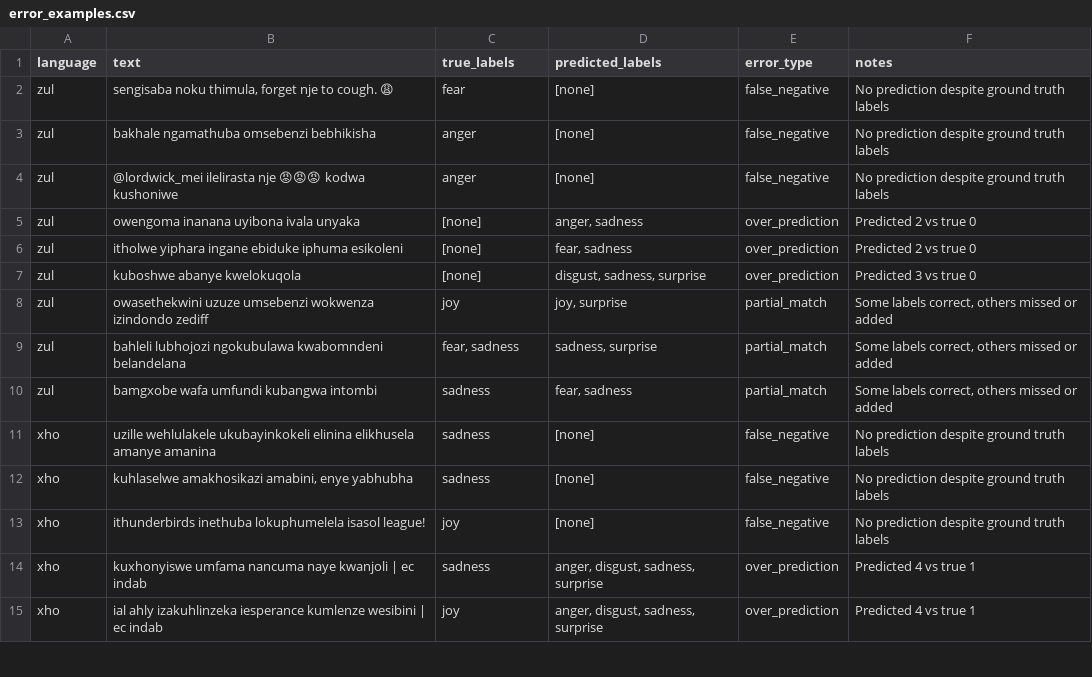
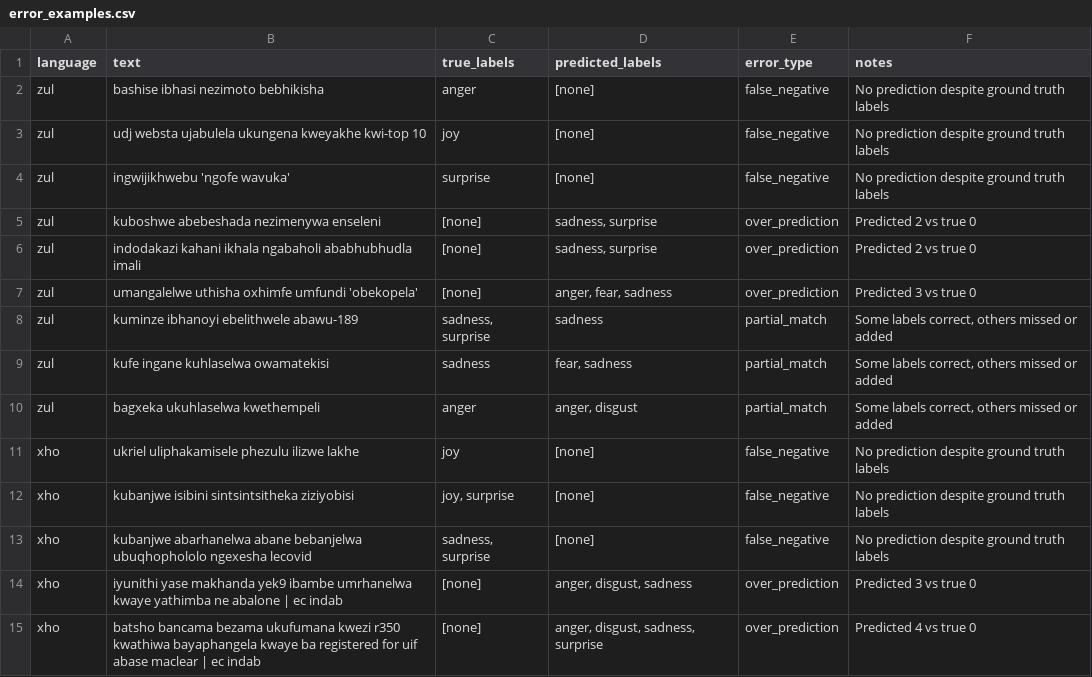
Before and after one commit to B-WayneZA/NLP, a CSV file: results/error_examples.csv, drawn as a sheet; only a part is shown; the diff covers the shown part only.

```diff
--- a/results/error_examples.csv
+++ b/results/error_examples.csv
@@ -1,15 +1,15 @@
 language,text,true_labels,predicted_labels,error_type,notes
-zul,"sengisaba noku thimula, forget nje to cough. 😩",fear,[none],false_negative,No prediction despite ground truth labels
-zul,bakhale ngamathuba omsebenzi bebhikisha,anger,[none],false_negative,No prediction despite ground truth labels
-zul,@lordwick_mei ilelirasta nje 😡😡😡 kodwa kushoniwe,anger,[none],false_negative,No prediction despite ground truth labels
-zul,owengoma inanana uyibona ivala unyaka,[none],"anger, sadness",over_prediction,Predicted 2 vs true 0
-zul,itholwe yiphara ingane ebiduke iphuma esikoleni,[none],"fear, sadness",over_prediction,Predicted 2 vs true 0
-zul,kuboshwe abanye kwelokuqola,[none],"disgust, sadness, surprise",over_prediction,Predicted 3 vs true 0
-zul,owasethekwini uzuze umsebenzi wokwenza izindondo zediff,joy,"joy, surprise",partial_match,"Some labels correct, others missed or added"
-zul,bahleli lubhojozi ngokubulawa kwabomndeni belandelana,"fear, sadness","sadness, surprise",partial_match,"Some labels correct, others missed or added"
-zul,bamgxobe wafa umfundi kubangwa intombi,sadness,"fear, sadness",partial_match,"Some labels correct, others missed or added"
-xho,uzille wehlulakele ukubayinkokeli elinina elikhusela amanye amanina,sadness,[none],false_negative,No prediction despite ground truth labels
-xho,"kuhlaselwe amakhosikazi amabini, enye yabhubha",sadness,[none],false_negative,No prediction despite ground truth labels
-xho,ithunderbirds inethuba lokuphumelela isasol league!,joy,[none],false_negative,No prediction despite ground truth labels
-xho,kuxhonyiswe umfama nancuma naye kwanjoli | ec indab,sadness,"anger, disgust, sadness, surprise",over_prediction,Predicted 4 vs true 1
-xho,ial ahly izakuhlinzeka iesperance kumlenze wesibini | ec indab,joy,"anger, disgust, sadness, surprise",over_prediction,Predicted 4 vs true 1
+zul,bashise ibhasi nezimoto bebhikisha,anger,[none],false_negative,No prediction despite ground truth labels
+zul,udj websta ujabulela ukungena kweyakhe kwi-top 10,joy,[none],false_negative,No prediction despite ground truth labels
+zul,ingwijikhwebu 'ngofe wavuka',surprise,[none],false_negative,No prediction despite ground truth labels
+zul,kuboshwe abebeshada nezimenywa enseleni,[none],"sadness, surprise",over_prediction,Predicted 2 vs true 0
+zul,indodakazi kahani ikhala ngabaholi ababhubhudla imali,[none],"sadness, surprise",over_prediction,Predicted 2 vs true 0
+zul,umangalelwe uthisha oxhimfe umfundi 'obekopela',[none],"anger, fear, sadness",over_prediction,Predicted 3 vs true 0
+zul,kuminze ibhanoyi ebelithwele abawu-189,"sadness, surprise",sadness,partial_match,"Some labels correct, others missed or added"
+zul,kufe ingane kuhlaselwa owamatekisi,sadness,"fear, sadness",partial_match,"Some labels correct, others missed or added"
+zul,bagxeka ukuhlaselwa kwethempeli,anger,"anger, disgust",partial_match,"Some labels correct, others missed or added"
+xho,ukriel uliphakamisele phezulu ilizwe lakhe,joy,[none],false_negative,No prediction despite ground truth labels
+xho,kubanjwe isibini sintsintsitheka ziziyobisi,"joy, surprise",[none],false_negative,No prediction despite ground truth labels
+xho,kubanjwe abarhanelwa abane bebanjelwa ubuqhophololo ngexesha lecovid,"sadness, surprise",[none],false_negative,No prediction despite ground truth labels
+xho,iyunithi yase makhanda yek9 ibambe umrhanelwa kwaye yathimba ne abalone | ec indab,[none],"anger, disgust, sadness",over_prediction,Predicted 3 vs true 0
+xho,batsho bancama bezama ukufumana kwezi r350 kwathiwa bayaphangela kwaye ba registered for uif abase maclear | ec indab,[none],"anger, disgust, sadness, surprise",over_prediction,Predicted 4 vs true 0
```
Also changed, not shown: 3 added rows, 3 removed rows and 21 edited cells elsewhere in this file, 21 other files.
